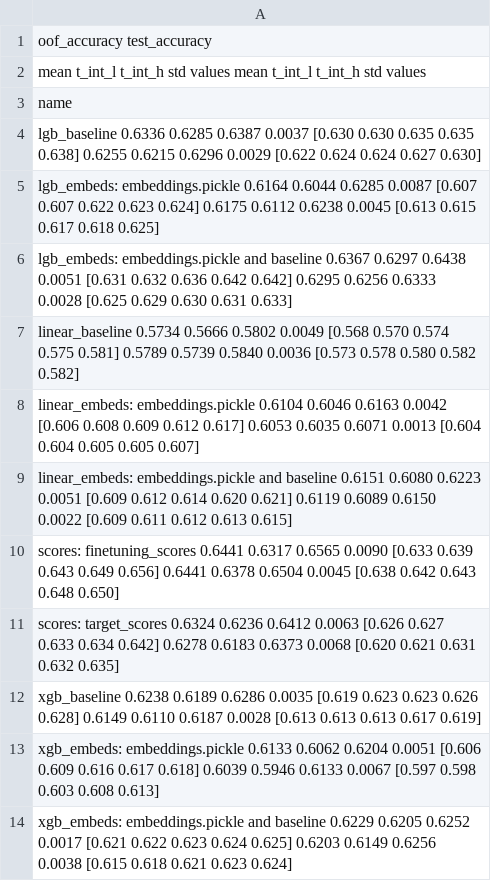
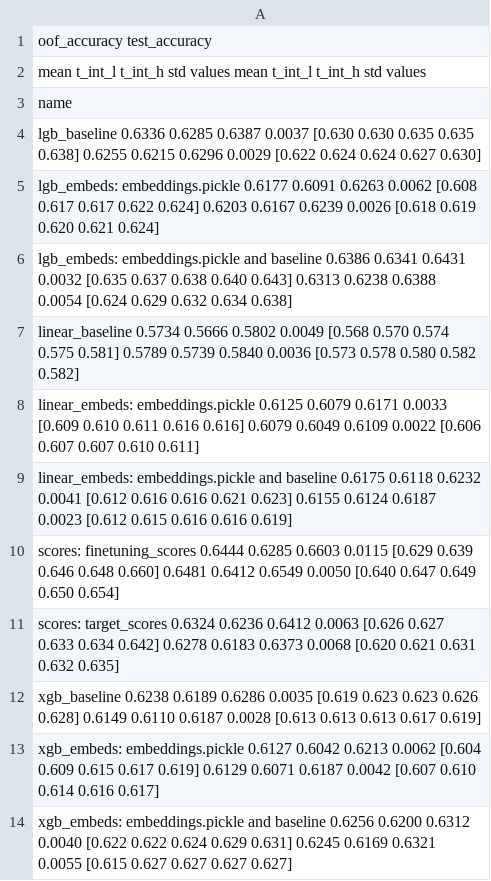
Before and after one commit to kglnsk/pytorch-lifestream, a CSV file: opends/runs/scenario_age_pred.csv, drawn as a sheet.

Commit message:
embeddings train n_epoch 100

```diff
--- a/opends/runs/scenario_age_pred.csv
+++ b/opends/runs/scenario_age_pred.csv
@@ -4,11 +4,11 @@ name
 lgb_baseline                                        0.6336  0.6285  0.6387 0.0037  [0.630 0.630 0.635 0.635 0.638]        0.6255  0.6215  0.6296 0.0029  [0.622 0.624 0.624 0.627 0.630]
-lgb_embeds: embeddings.pickle                       0.6164  0.6044  0.6285 0.0087  [0.607 0.607 0.622 0.623 0.624]        0.6175  0.6112  0.6238 0.0045  [0.613 0.615 0.617 0.618 0.625]
-lgb_embeds: embeddings.pickle and baseline          0.6367  0.6297  0.6438 0.0051  [0.631 0.632 0.636 0.642 0.642]        0.6295  0.6256  0.6333 0.0028  [0.625 0.629 0.630 0.631 0.633]
+lgb_embeds: embeddings.pickle                       0.6177  0.6091  0.6263 0.0062  [0.608 0.617 0.617 0.622 0.624]        0.6203  0.6167  0.6239 0.0026  [0.618 0.619 0.620 0.621 0.624]
+lgb_embeds: embeddings.pickle and baseline          0.6386  0.6341  0.6431 0.0032  [0.635 0.637 0.638 0.640 0.643]        0.6313  0.6238  0.6388 0.0054  [0.624 0.629 0.632 0.634 0.638]
 linear_baseline                                     0.5734  0.5666  0.5802 0.0049  [0.568 0.570 0.574 0.575 0.581]        0.5789  0.5739  0.5840 0.0036  [0.573 0.578 0.580 0.582 0.582]
-linear_embeds: embeddings.pickle                    0.6104  0.6046  0.6163 0.0042  [0.606 0.608 0.609 0.612 0.617]        0.6053  0.6035  0.6071 0.0013  [0.604 0.604 0.605 0.605 0.607]
-linear_embeds: embeddings.pickle and baseline       0.6151  0.6080  0.6223 0.0051  [0.609 0.612 0.614 0.620 0.621]        0.6119  0.6089  0.6150 0.0022  [0.609 0.611 0.612 0.613 0.615]
-scores: finetuning_scores                           0.6441  0.6317  0.6565 0.0090  [0.633 0.639 0.643 0.649 0.656]        0.6441  0.6378  0.6504 0.0045  [0.638 0.642 0.643 0.648 0.650]
+linear_embeds: embeddings.pickle                    0.6125  0.6079  0.6171 0.0033  [0.609 0.610 0.611 0.616 0.616]        0.6079  0.6049  0.6109 0.0022  [0.606 0.607 0.607 0.610 0.611]
+linear_embeds: embeddings.pickle and baseline       0.6175  0.6118  0.6232 0.0041  [0.612 0.616 0.616 0.621 0.623]        0.6155  0.6124  0.6187 0.0023  [0.612 0.615 0.616 0.616 0.619]
+scores: finetuning_scores                           0.6444  0.6285  0.6603 0.0115  [0.629 0.639 0.646 0.648 0.660]        0.6481  0.6412  0.6549 0.0050  [0.640 0.647 0.649 0.650 0.654]
 scores: target_scores                               0.6324  0.6236  0.6412 0.0063  [0.626 0.627 0.633 0.634 0.642]        0.6278  0.6183  0.6373 0.0068  [0.620 0.621 0.631 0.632 0.635]
 xgb_baseline                                        0.6238  0.6189  0.6286 0.0035  [0.619 0.623 0.623 0.626 0.628]        0.6149  0.6110  0.6187 0.0028  [0.613 0.613 0.613 0.617 0.619]
-xgb_embeds: embeddings.pickle                       0.6133  0.6062  0.6204 0.0051  [0.606 0.609 0.616 0.617 0.618]        0.6039  0.5946  0.6133 0.0067  [0.597 0.598 0.603 0.608 0.613]
-xgb_embeds: embeddings.pickle and baseline          0.6229  0.6205  0.6252 0.0017  [0.621 0.622 0.623 0.624 0.625]        0.6203  0.6149  0.6256 0.0038  [0.615 0.618 0.621 0.623 0.624]
+xgb_embeds: embeddings.pickle                       0.6127  0.6042  0.6213 0.0062  [0.604 0.609 0.615 0.617 0.619]        0.6129  0.6071  0.6187 0.0042  [0.607 0.610 0.614 0.616 0.617]
+xgb_embeds: embeddings.pickle and baseline          0.6256  0.6200  0.6312 0.0040  [0.622 0.622 0.624 0.629 0.631]        0.6245  0.6169  0.6321 0.0055  [0.615 0.627 0.627 0.627 0.627]
```
Also changed, not shown: 1 other file.
